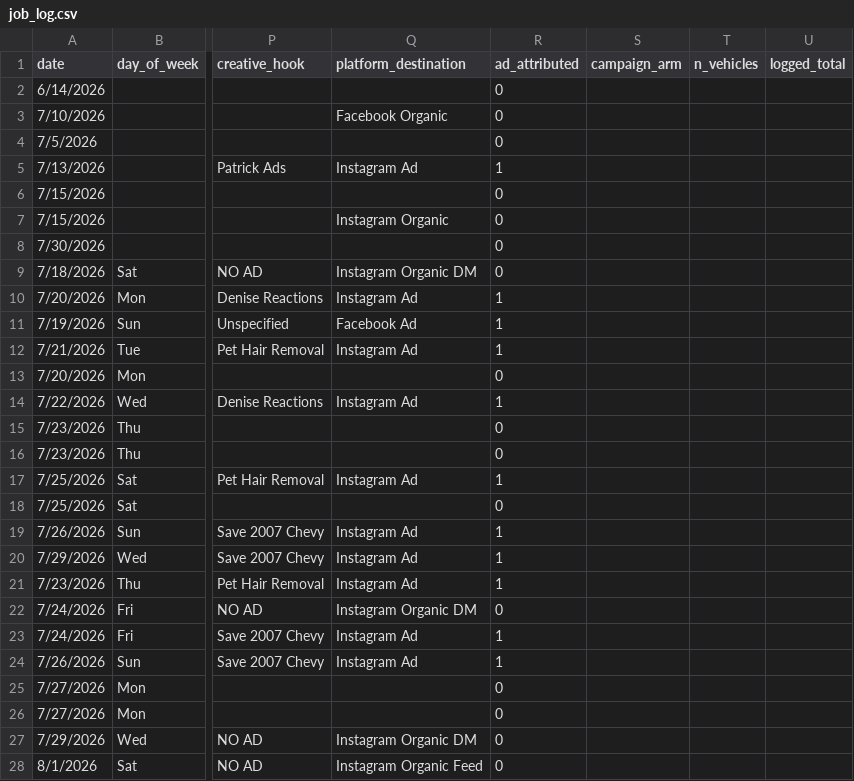
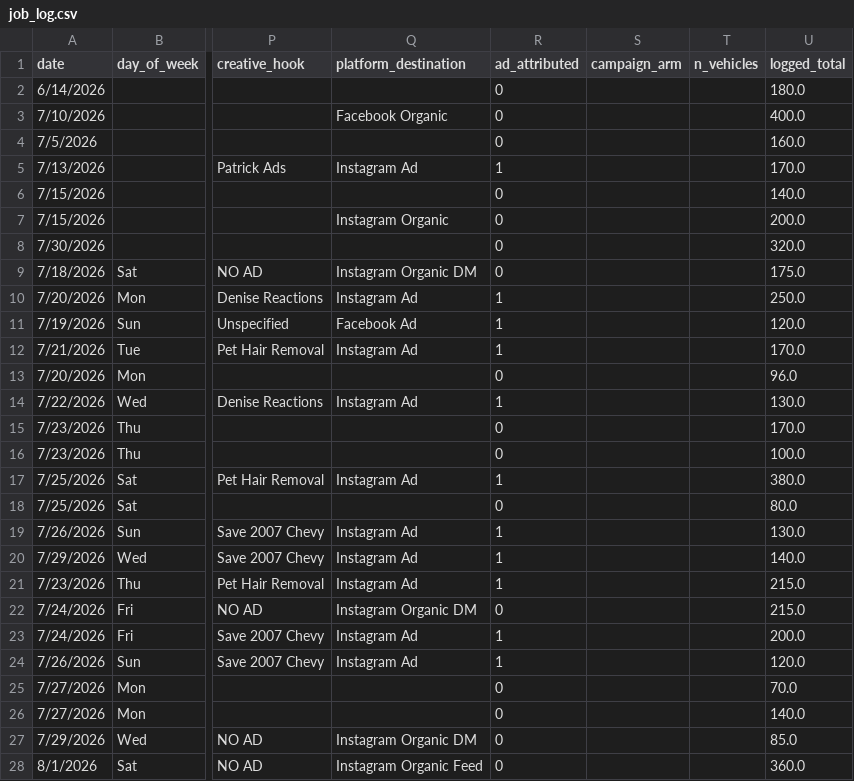
Before and after one commit to castanedaisaac786-byte/inland-analytics, a CSV file: data/job_log.csv, drawn as a sheet; only a part is shown, gaps mark what is left out; the diff covers the shown part only; the diff names each change by its address in the sheet, - before the commit and + after, or states it on an @@ line.

Commit message:
Backfill logged_total; update Part 6 constants

```diff
--- a/data/job_log.csv
+++ b/data/job_log.csv
-U2 (logged_total): (empty)
+U2 (logged_total): 180.0
-U3 (logged_total): (empty)
+U3 (logged_total): 400.0
-U4 (logged_total): (empty)
+U4 (logged_total): 160.0
-U5 (logged_total): (empty)
+U5 (logged_total): 170.0
-U6 (logged_total): (empty)
+U6 (logged_total): 140.0
-U7 (logged_total): (empty)
+U7 (logged_total): 200.0
-U8 (logged_total): (empty)
+U8 (logged_total): 320.0
-U9 (logged_total): (empty)
+U9 (logged_total): 175.0
-U10 (logged_total): (empty)
+U10 (logged_total): 250.0
-U11 (logged_total): (empty)
+U11 (logged_total): 120.0
-U12 (logged_total): (empty)
+U12 (logged_total): 170.0
-U13 (logged_total): (empty)
+U13 (logged_total): 96.0
-U14 (logged_total): (empty)
+U14 (logged_total): 130.0
-U15 (logged_total): (empty)
+U15 (logged_total): 170.0
-U16 (logged_total): (empty)
+U16 (logged_total): 100.0
-U17 (logged_total): (empty)
+U17 (logged_total): 380.0
-U18 (logged_total): (empty)
+U18 (logged_total): 80.0
-U19 (logged_total): (empty)
+U19 (logged_total): 130.0
-U20 (logged_total): (empty)
+U20 (logged_total): 140.0
-U21:U22 (logged_total): (empty)
+U21:U22 (logged_total): 215.0
-U23 (logged_total): (empty)
+U23 (logged_total): 200.0
-U24 (logged_total): (empty)
+U24 (logged_total): 120.0
-U25 (logged_total): (empty)
+U25 (logged_total): 70.0
-U26 (logged_total): (empty)
+U26 (logged_total): 140.0
-U27 (logged_total): (empty)
+U27 (logged_total): 85.0
-U28 (logged_total): (empty)
+U28 (logged_total): 360.0
```
Also changed, not shown: 10 edited cells elsewhere in this file, 1 other file.
